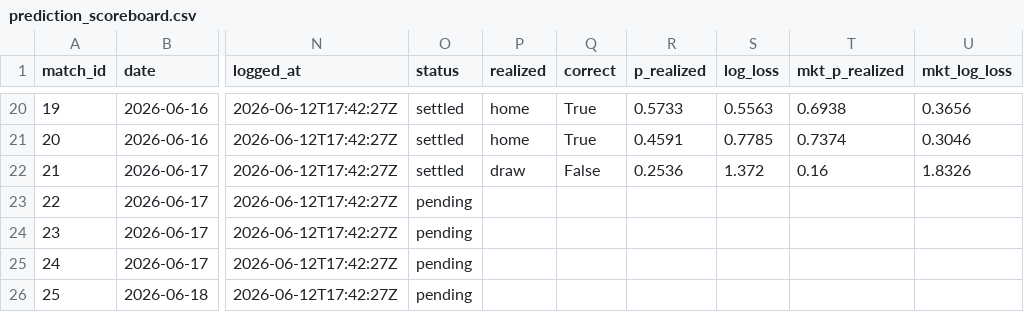
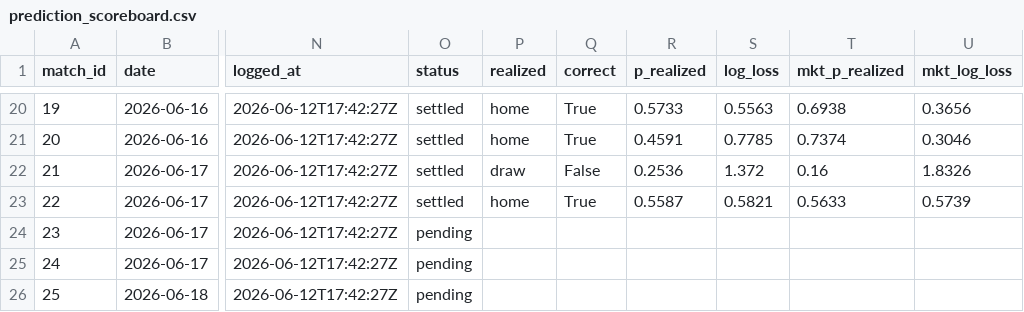
Before and after one commit to AndSoItRises/World-Cup-2026-, a CSV file: data/processed/prediction_scoreboard.csv, drawn as a sheet; only a part is shown, gaps mark what is left out; the diff names each change by its address in the sheet, - before the commit and + after, or states it on an @@ line.

Commit message:
auto(results+picks): refresh 2026-06-17 18:30

```diff
--- a/data/processed/prediction_scoreboard.csv
+++ b/data/processed/prediction_scoreboard.csv
-O23 (status): pending
+O23 (status): settled
-P23 (realized): (empty)
+P23 (realized): home
-Q23 (correct): (empty)
+Q23 (correct): True
-R23 (p_realized): (empty)
+R23 (p_realized): 0.5587
-S23 (log_loss): (empty)
+S23 (log_loss): 0.5821
-T23 (mkt_p_realized): (empty)
+T23 (mkt_p_realized): 0.5633
-U23 (mkt_log_loss): (empty)
+U23 (mkt_log_loss): 0.5739
```
Also changed, not shown: data/processed/tournament_probs_live.csv, data/processed/value_bets_futures.csv, 1 other file.
